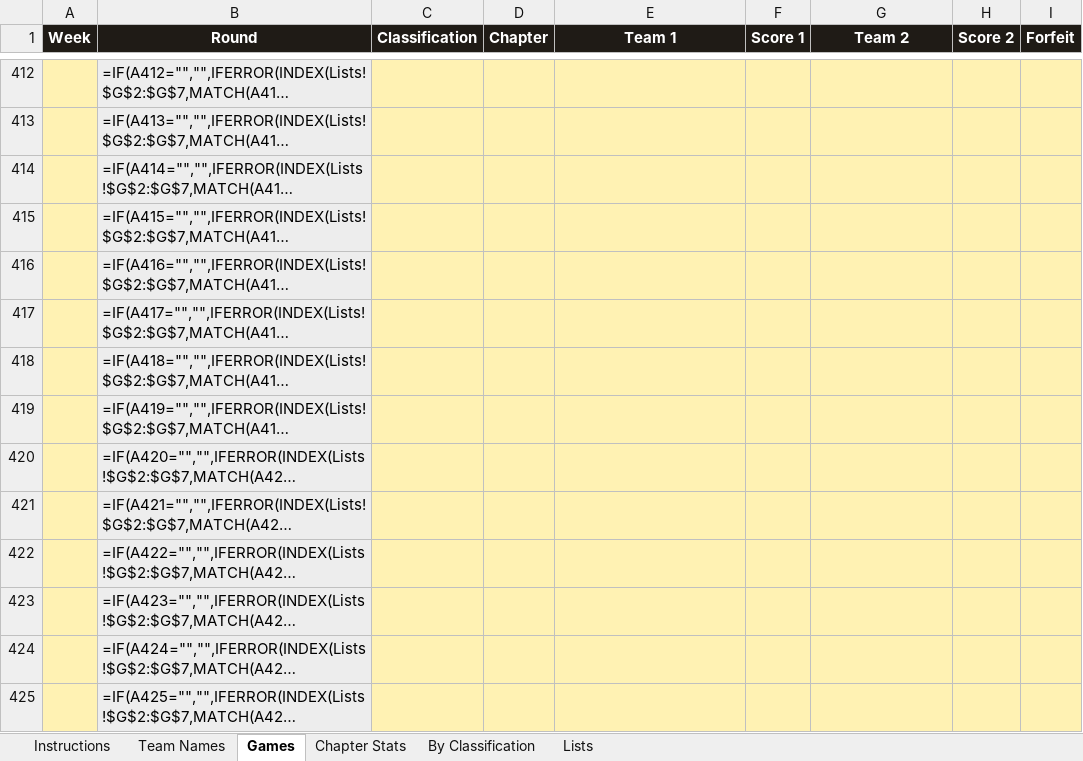
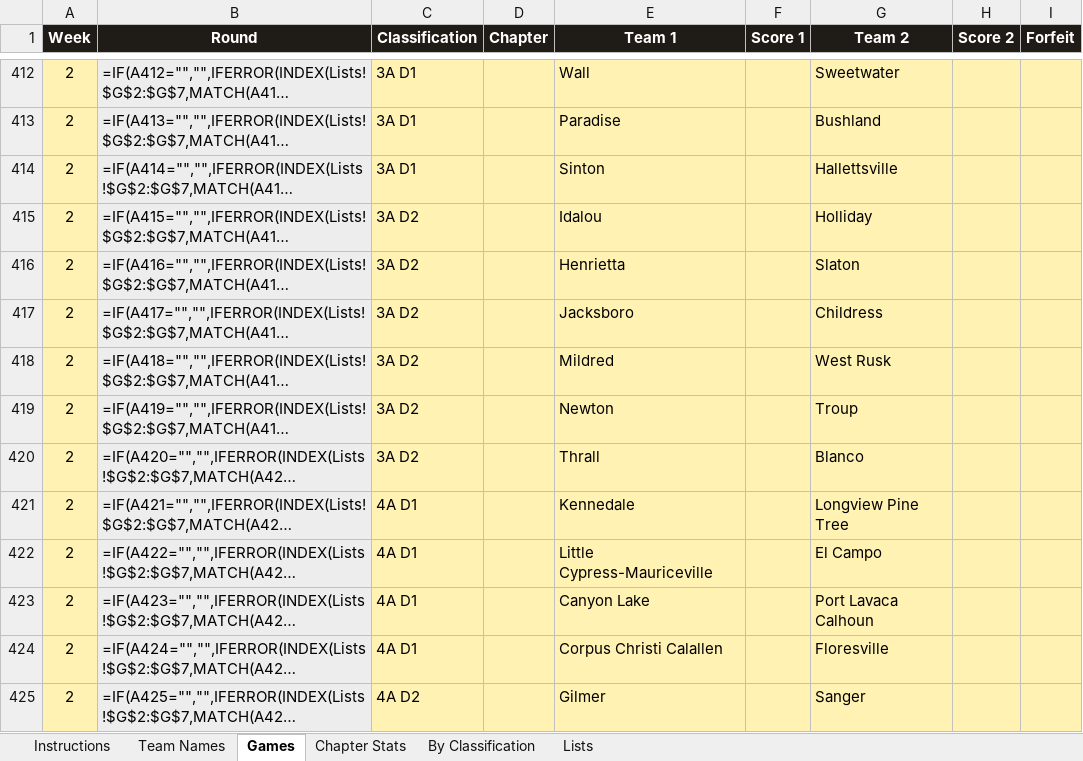
Before and after one commit to colemic2006/texasplayoffs, an Excel workbook: season/2026/2026_season.xlsx, sheet Games, drawn as a sheet; only a part is shown, gaps mark what is left out; long unchanged cells end in …; values as stored, in another font and other column widths than the file's, no borders; formulas without a stored value are shown as written; conditional formats not drawn; the diff covers the shown part only; the diff names each change by its address in the sheet, - before the commit and + after, or states it on an @@ line.

```diff
--- a/season/2026/2026_season.xlsx (sheet Games)
+++ b/season/2026/2026_season.xlsx (sheet Games)
-A412:A425 (Week): (empty)
+A412:A425 (Week): 2
-C412:C414 (Classification): (empty)
+C412:C414 (Classification): 3A D1
-E412 (Team 1): (empty)
+E412 (Team 1): Wall
-G412 (Team 2): (empty)
+G412 (Team 2): Sweetwater
-E413 (Team 1): (empty)
+E413 (Team 1): Paradise
-G413 (Team 2): (empty)
+G413 (Team 2): Bushland
-E414 (Team 1): (empty)
+E414 (Team 1): Sinton
-G414 (Team 2): (empty)
+G414 (Team 2): Hallettsville
-C415:C420 (Classification): (empty)
+C415:C420 (Classification): 3A D2
-E415 (Team 1): (empty)
+E415 (Team 1): Idalou
-G415 (Team 2): (empty)
+G415 (Team 2): Holliday
-E416 (Team 1): (empty)
+E416 (Team 1): Henrietta
-G416 (Team 2): (empty)
+G416 (Team 2): Slaton
-E417 (Team 1): (empty)
+E417 (Team 1): Jacksboro
-G417 (Team 2): (empty)
+G417 (Team 2): Childress
-E418 (Team 1): (empty)
+E418 (Team 1): Mildred
-G418 (Team 2): (empty)
+G418 (Team 2): West Rusk
-E419 (Team 1): (empty)
+E419 (Team 1): Newton
-G419 (Team 2): (empty)
+G419 (Team 2): Troup
-E420 (Team 1): (empty)
+E420 (Team 1): Thrall
-G420 (Team 2): (empty)
+G420 (Team 2): Blanco
-C421:C424 (Classification): (empty)
+C421:C424 (Classification): 4A D1
-E421 (Team 1): (empty)
+E421 (Team 1): Kennedale
-G421 (Team 2): (empty)
+G421 (Team 2): Longview Pine Tree
-E422 (Team 1): (empty)
+E422 (Team 1): Little Cypress-Mauriceville
-G422 (Team 2): (empty)
+G422 (Team 2): El Campo
-E423 (Team 1): (empty)
+E423 (Team 1): Canyon Lake
-G423 (Team 2): (empty)
+G423 (Team 2): Port Lavaca Calhoun
-E424 (Team 1): (empty)
+E424 (Team 1): Corpus Christi Calallen
-G424 (Team 2): (empty)
+G424 (Team 2): Floresville
-C425 (Classification): (empty)
+C425 (Classification): 4A D2
-E425 (Team 1): (empty)
+E425 (Team 1): Gilmer
-G425 (Team 2): (empty)
+G425 (Team 2): Sanger
```
Also changed, not shown: 80 edited cells elsewhere in this sheet, hidden cells, 2 other files.
